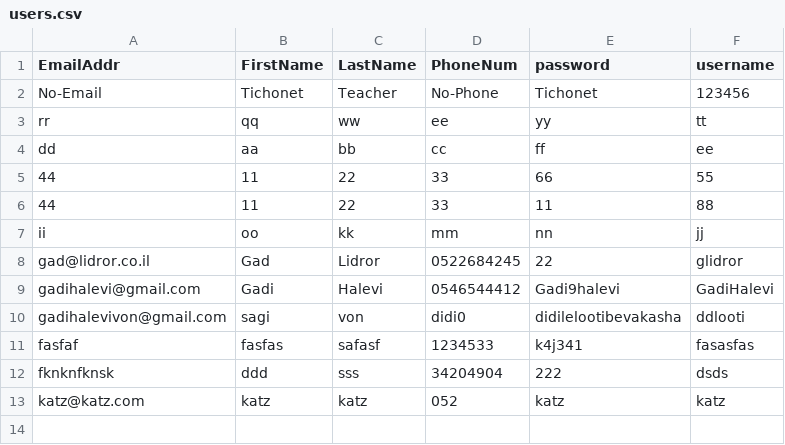
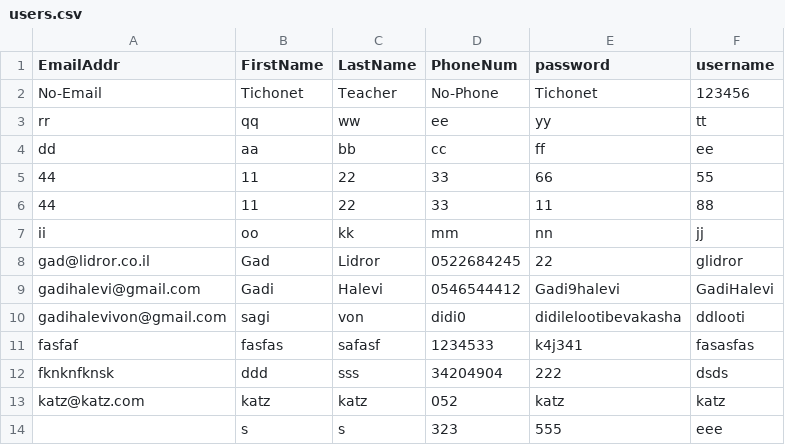
Before and after one commit to yonatanshoshani/dataproject, a CSV file: dataproject/dataproject/static/data/users.csv, drawn as a sheet; the diff names each change by its address in the sheet, - before the commit and + after, or states it on an @@ line.

Commit message:
daa

```diff
--- a/dataproject/dataproject/static/data/users.csv
+++ b/dataproject/dataproject/static/data/users.csv
+row 14:  | s | s | 323 | 555 | eee
```
